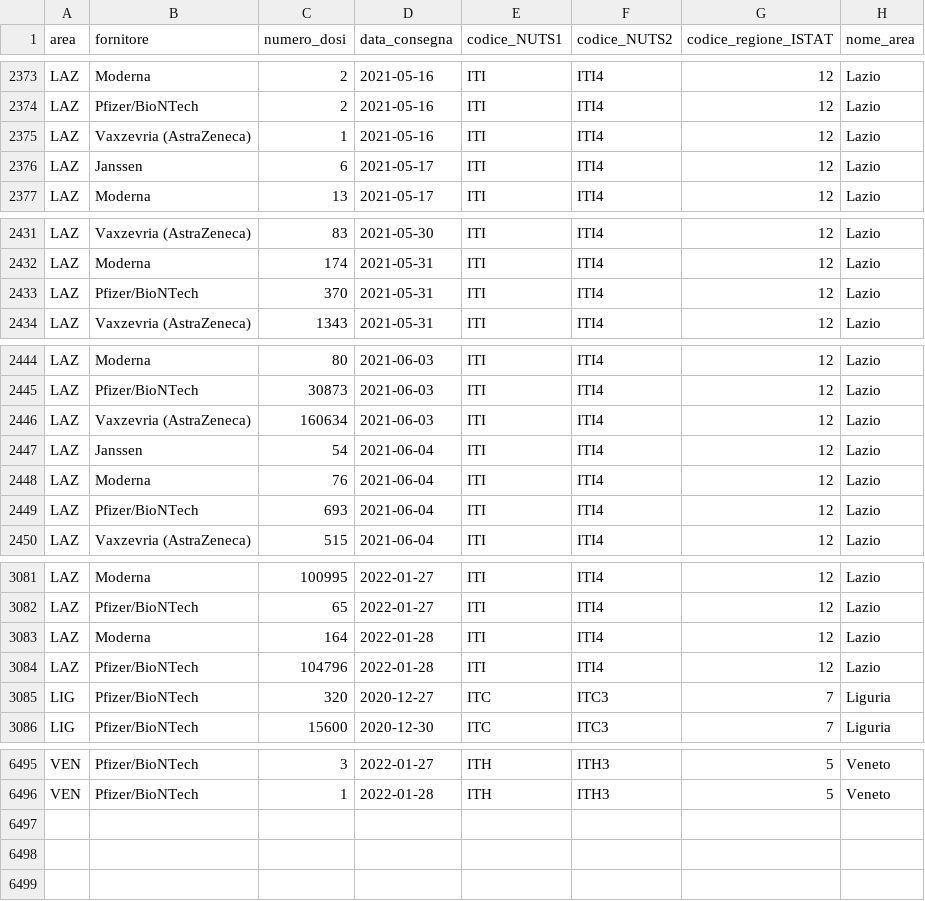
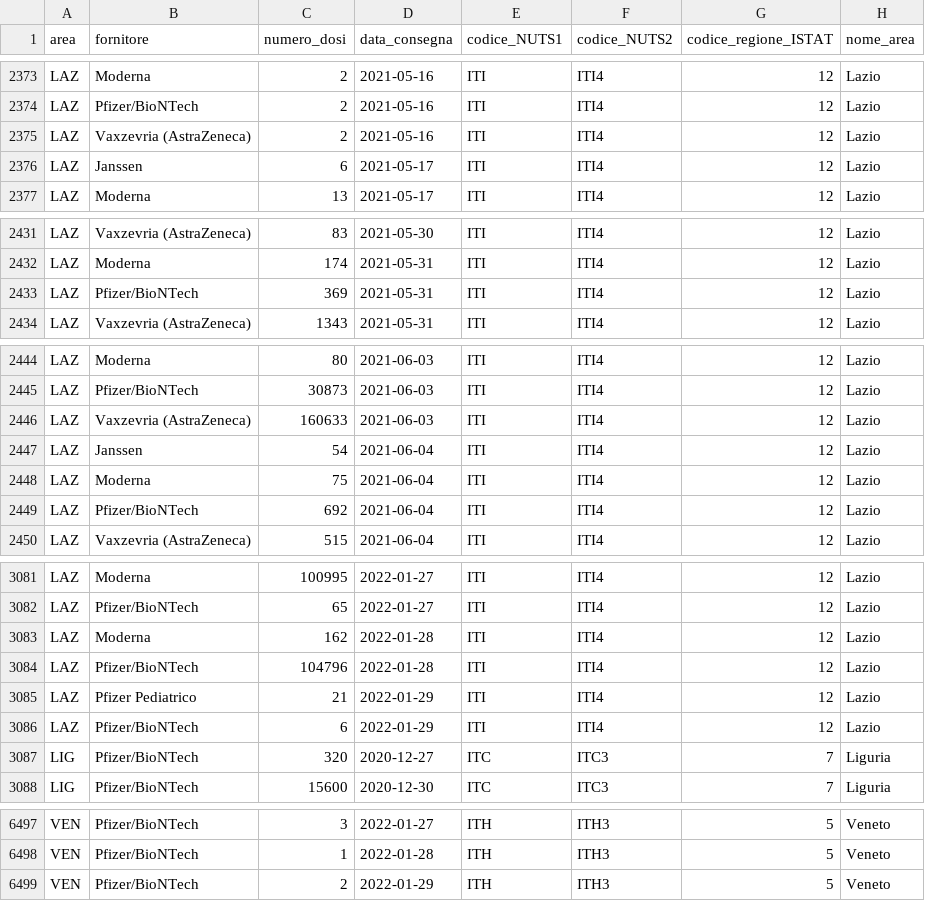
Before and after one commit to italia/covid19-opendata-vaccini, a CSV file: dati/consegne-vaccini-latest.csv, drawn as a sheet; only a part is shown, gaps mark what is left out; the diff covers the shown part only.

```diff
--- a/dati/consegne-vaccini-latest.csv
+++ b/dati/consegne-vaccini-latest.csv
@@ -2374,3 +2374,3 @@ LAZ,Moderna,2,2021-05-16,ITI,ITI4,12,Lazio
 LAZ,Pfizer/BioNTech,2,2021-05-16,ITI,ITI4,12,Lazio
-LAZ,Vaxzevria (AstraZeneca),1,2021-05-16,ITI,ITI4,12,Lazio
+LAZ,Vaxzevria (AstraZeneca),2,2021-05-16,ITI,ITI4,12,Lazio
 LAZ,Janssen,6,2021-05-17,ITI,ITI4,12,Lazio
@@ -2432,3 +2432,3 @@ LAZ,Vaxzevria (AstraZeneca),83,2021-05-30,ITI,ITI4,12,Lazio
 LAZ,Moderna,174,2021-05-31,ITI,ITI4,12,Lazio
-LAZ,Pfizer/BioNTech,370,2021-05-31,ITI,ITI4,12,Lazio
+LAZ,Pfizer/BioNTech,369,2021-05-31,ITI,ITI4,12,Lazio
 LAZ,Vaxzevria (AstraZeneca),1343,2021-05-31,ITI,ITI4,12,Lazio
@@ -2445,6 +2445,6 @@ LAZ,Moderna,80,2021-06-03,ITI,ITI4,12,Lazio
 LAZ,Pfizer/BioNTech,30873,2021-06-03,ITI,ITI4,12,Lazio
-LAZ,Vaxzevria (AstraZeneca),160634,2021-06-03,ITI,ITI4,12,Lazio
+LAZ,Vaxzevria (AstraZeneca),160633,2021-06-03,ITI,ITI4,12,Lazio
 LAZ,Janssen,54,2021-06-04,ITI,ITI4,12,Lazio
-LAZ,Moderna,76,2021-06-04,ITI,ITI4,12,Lazio
-LAZ,Pfizer/BioNTech,693,2021-06-04,ITI,ITI4,12,Lazio
+LAZ,Moderna,75,2021-06-04,ITI,ITI4,12,Lazio
+LAZ,Pfizer/BioNTech,692,2021-06-04,ITI,ITI4,12,Lazio
 LAZ,Vaxzevria (AstraZeneca),515,2021-06-04,ITI,ITI4,12,Lazio
@@ -3082,4 +3082,6 @@ LAZ,Moderna,100995,2022-01-27,ITI,ITI4,12,Lazio
 LAZ,Pfizer/BioNTech,65,2022-01-27,ITI,ITI4,12,Lazio
-LAZ,Moderna,164,2022-01-28,ITI,ITI4,12,Lazio
+LAZ,Moderna,162,2022-01-28,ITI,ITI4,12,Lazio
 LAZ,Pfizer/BioNTech,104796,2022-01-28,ITI,ITI4,12,Lazio
+LAZ,Pfizer Pediatrico,21,2022-01-29,ITI,ITI4,12,Lazio
+LAZ,Pfizer/BioNTech,6,2022-01-29,ITI,ITI4,12,Lazio
 LIG,Pfizer/BioNTech,320,2020-12-27,ITC,ITC3,7,Liguria
@@ -6496 +6498,2 @@ VEN,Pfizer/BioNTech,3,2022-01-27,ITH,ITH3,5,Veneto
 VEN,Pfizer/BioNTech,1,2022-01-28,ITH,ITH3,5,Veneto
+VEN,Pfizer/BioNTech,2,2022-01-29,ITH,ITH3,5,Veneto
```
Also changed, not shown: 10 edited cells elsewhere in this file, dati/anagrafica-vaccini-summary-latest.csv, dati/somministrazioni-vaccini-summary-latest.csv, 7 other files.
